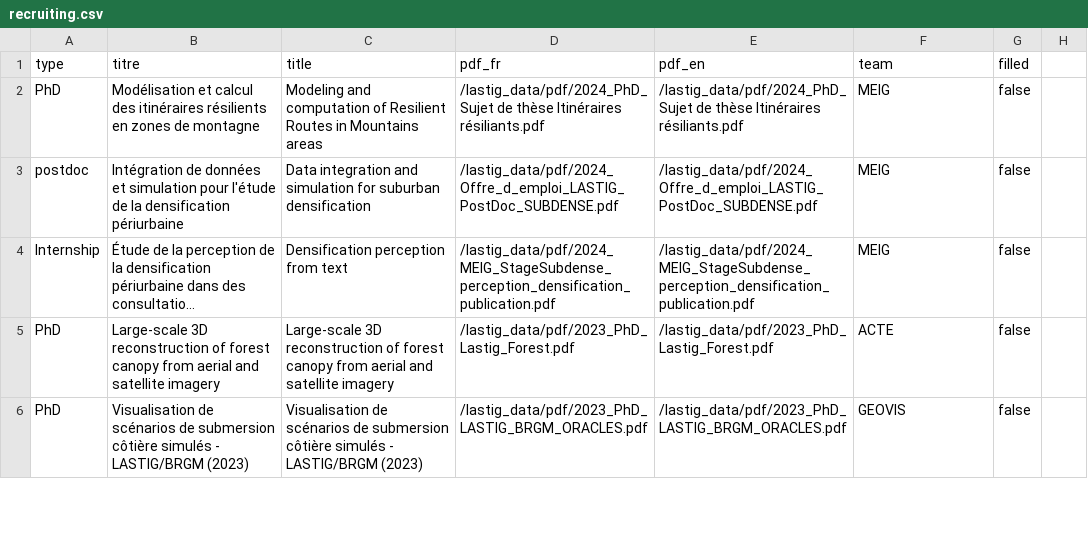
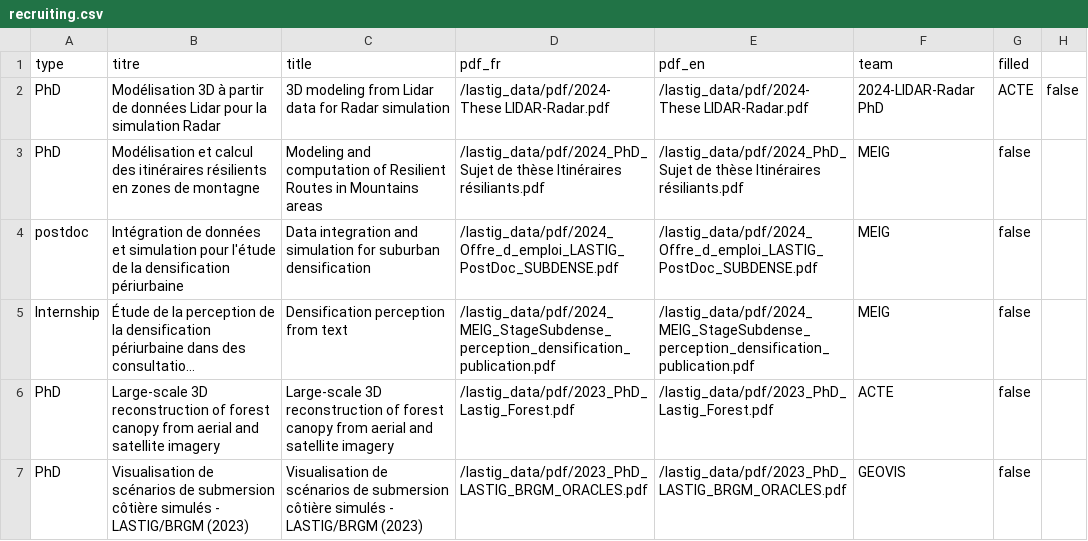
Before and after one commit to umrlastig/lastig_data, a CSV file: recruiting.csv, drawn as a sheet; only a part is shown; long unchanged cells end in …; the diff names each change by its address in the sheet, - before the commit and + after, or states it on an @@ line.

Commit message:
Update recruiting.csv
Ajout thèse Lidar Radar

```diff
--- a/recruiting.csv
+++ b/recruiting.csv
+row 2: PhD | Modélisation 3D à partir de données Lidar pour la simulation Radar | 3D modeling from Lidar data for Radar simulation | /lastig_data/pdf/2024-These LIDAR-Radar.pdf | /lastig_data/pdf/2024-These LIDAR-Radar.pdf | 2024-LIDAR-Radar PhD | ACTE | false
```
